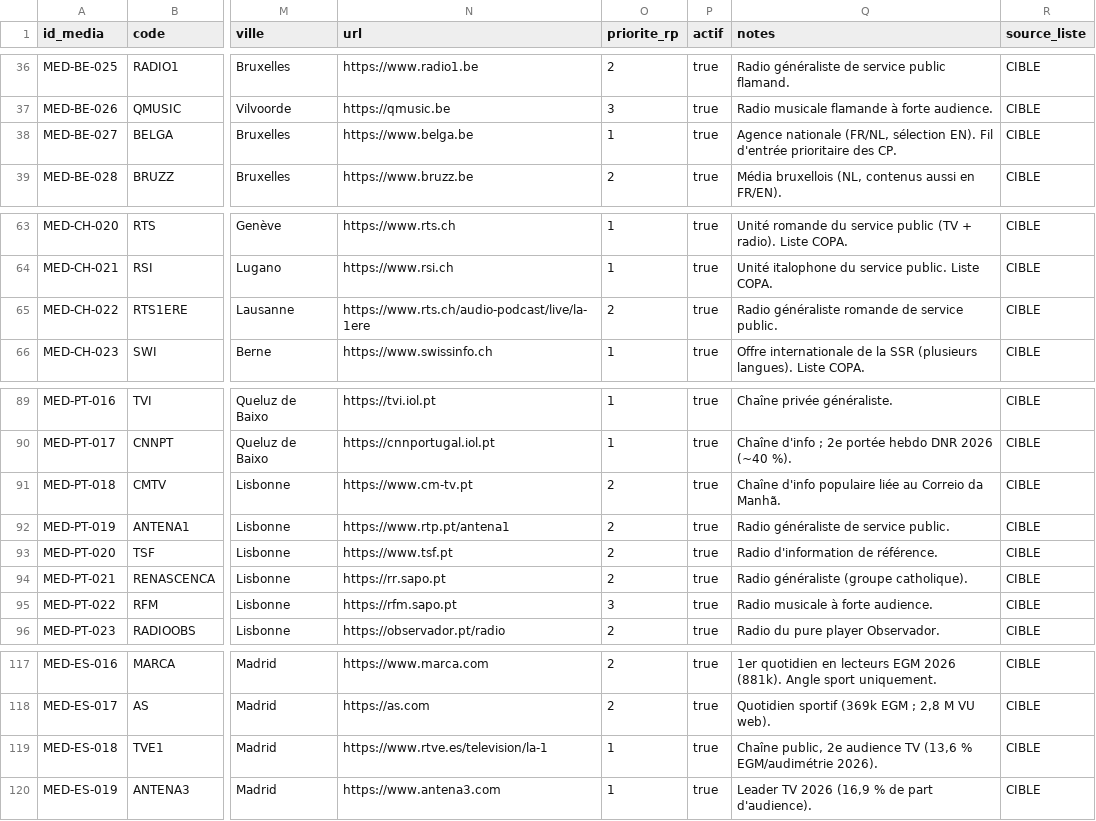
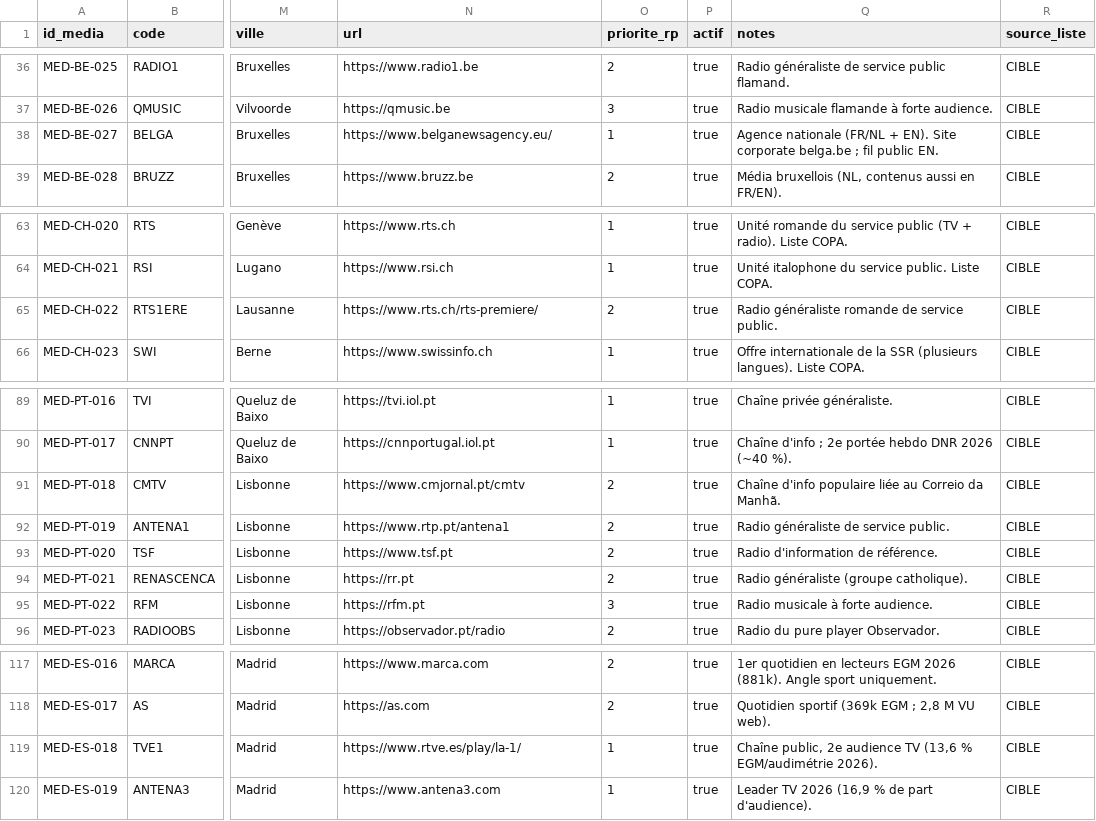
Before and after one commit to verinp31/Cloud_curious, a CSV file: ref-data/ref_media/ref_media.csv, drawn as a sheet; only a part is shown, gaps mark what is left out; the diff names each change by its address in the sheet, - before the commit and + after, or states it on an @@ line.

```diff
--- a/ref-data/ref_media/ref_media.csv
+++ b/ref-data/ref_media/ref_media.csv
-N38 (url): https://www.belga.be
+N38 (url): https://www.belganewsagency.eu/
-Q38 (notes): Agence nationale (FR/NL, sélection EN). Fil d'entrée prioritaire des CP.
+Q38 (notes): Agence nationale (FR/NL + EN). Site corporate belga.be ; fil public EN.
-N65 (url): https://www.rts.ch/audio-podcast/live/la-1ere
+N65 (url): https://www.rts.ch/rts-premiere/
-N91 (url): https://www.cm-tv.pt
+N91 (url): https://www.cmjornal.pt/cmtv
-N94 (url): https://rr.sapo.pt
+N94 (url): https://rr.pt
-N95 (url): https://rfm.sapo.pt
+N95 (url): https://rfm.pt
-N119 (url): https://www.rtve.es/television/la-1
+N119 (url): https://www.rtve.es/play/la-1/
```
Also changed, not shown: 4 other files.
